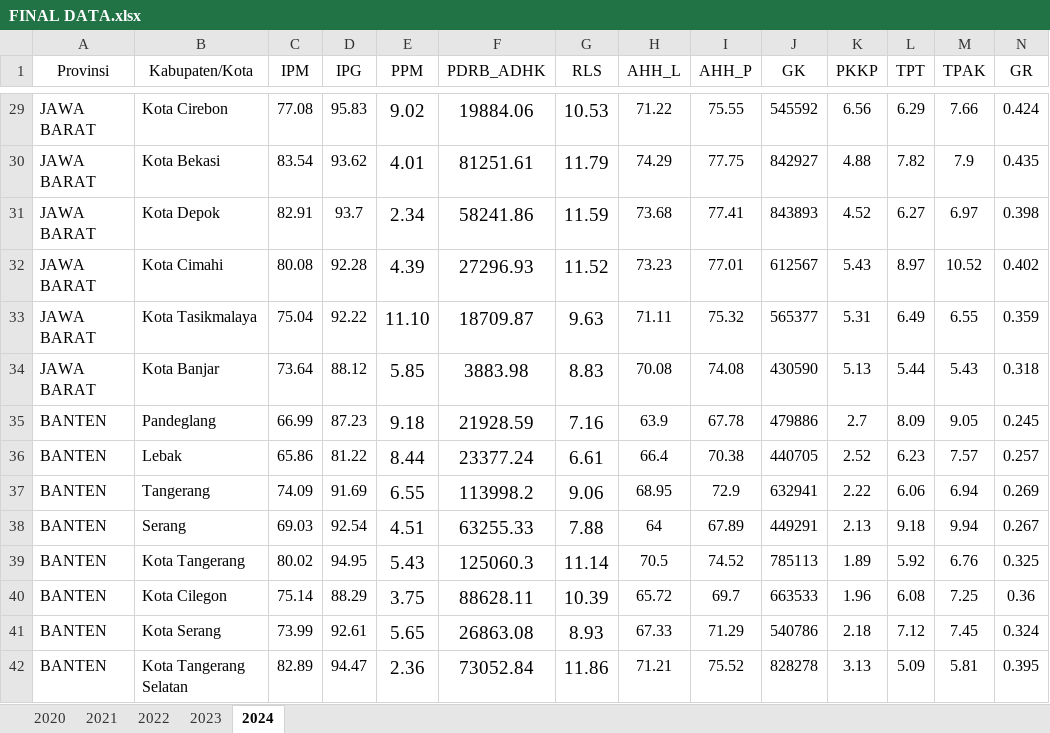
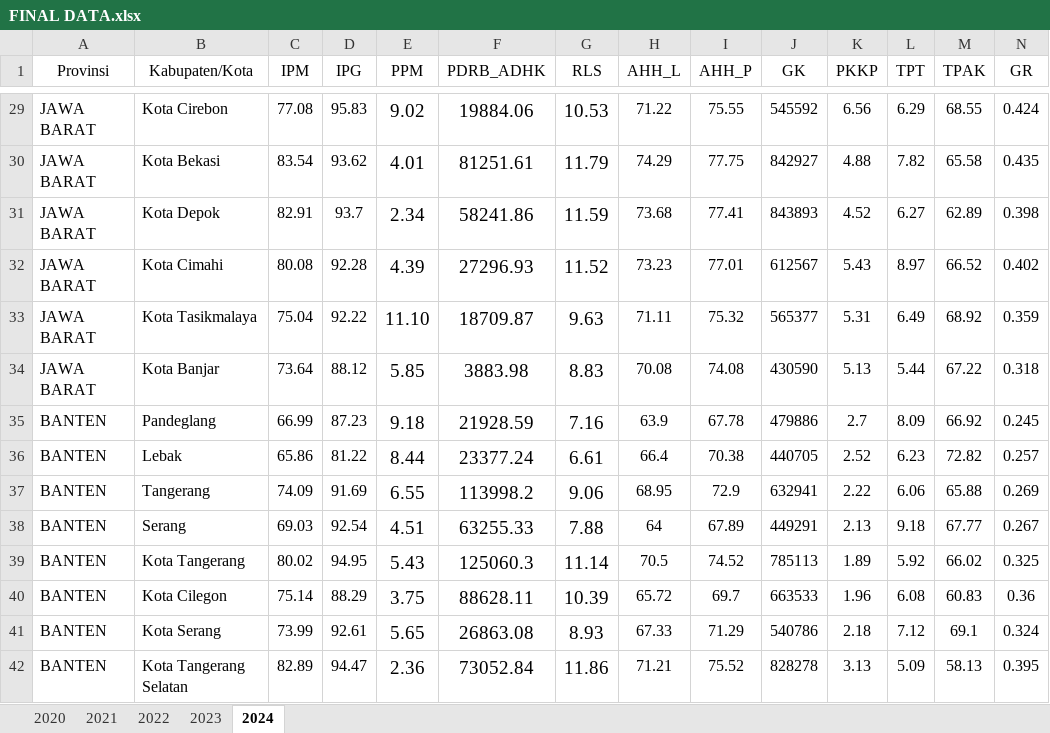
Before and after one commit to ammarhnfi/skripsi, an Excel workbook: web/skripsi/FINAL DATA.xlsx, sheet 2024, drawn as a sheet; only a part is shown, gaps mark what is left out; values as stored, in another font and other column widths than the file's, no borders; the diff covers the shown part only; the diff names each change by its address in the sheet, - before the commit and + after, or states it on an @@ line.

```diff
--- a/web/skripsi/FINAL DATA.xlsx (sheet 2024)
+++ b/web/skripsi/FINAL DATA.xlsx (sheet 2024)
-M29 (TPAK): 7.66
+M29 (TPAK): 68.55
-M30 (TPAK): 7.9
+M30 (TPAK): 65.58
-M31 (TPAK): 6.97
+M31 (TPAK): 62.89
-M32 (TPAK): 10.52
+M32 (TPAK): 66.52
-M33 (TPAK): 6.55
+M33 (TPAK): 68.92
-M34 (TPAK): 5.43
+M34 (TPAK): 67.22
-M35 (TPAK): 9.05
+M35 (TPAK): 66.92
-M36 (TPAK): 7.57
+M36 (TPAK): 72.82
-M37 (TPAK): 6.94
+M37 (TPAK): 65.88
-M38 (TPAK): 9.94
+M38 (TPAK): 67.77
-M39 (TPAK): 6.76
+M39 (TPAK): 66.02
-M40 (TPAK): 7.25
+M40 (TPAK): 60.83
-M41 (TPAK): 7.45
+M41 (TPAK): 69.1
-M42 (TPAK): 5.81
+M42 (TPAK): 58.13
```
Also changed, not shown: 27 edited cells elsewhere in this sheet, 35 other files.
